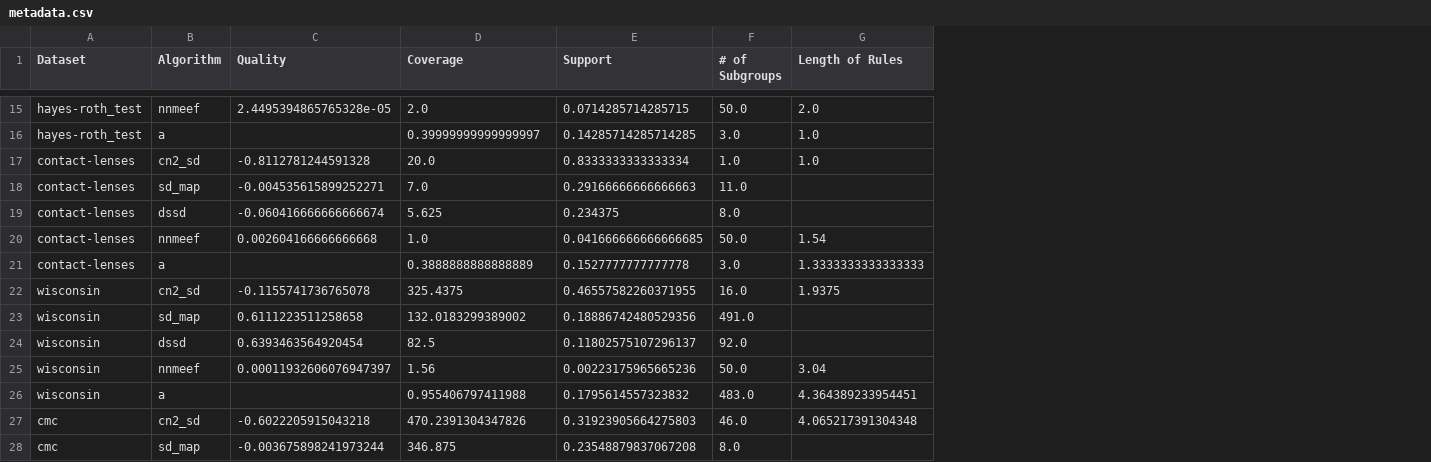
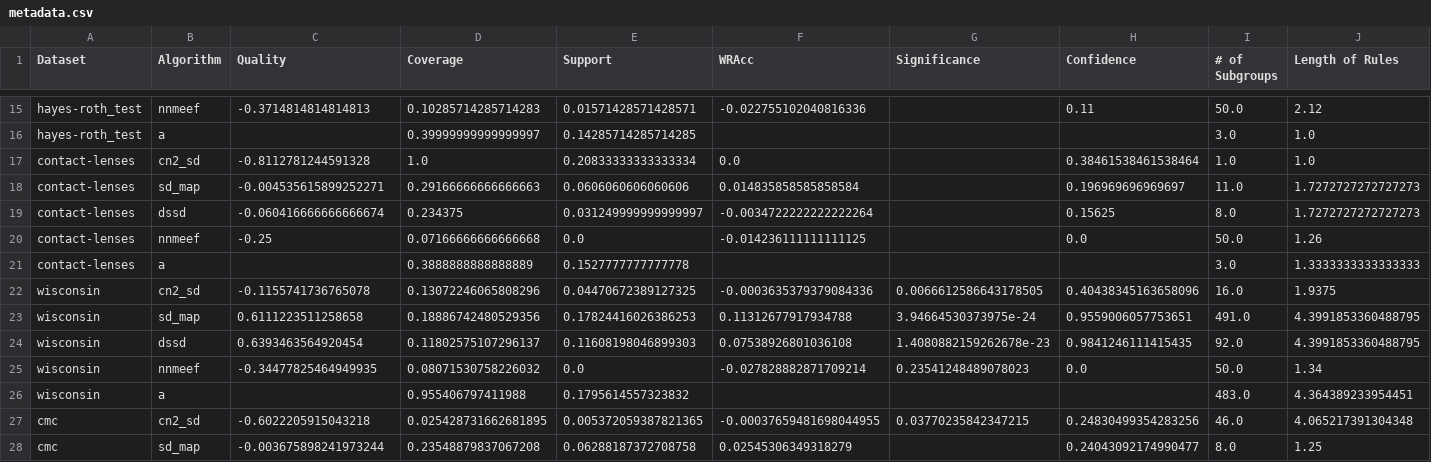
Before and after one commit to emadumitru/RTDM-EMM-G8, a CSV file: metadata.csv, drawn as a sheet; only a part is shown, gaps mark what is left out; addresses are those after the commit; the diff covers the shown part only; the diff names each change by its address in the sheet, - before the commit and + after, or states it on an @@ line.

```diff
--- a/metadata.csv
+++ b/metadata.csv
+column F (WRAcc), rows 15-28: -0.022755102040816336 |  | 0.0 | 0.014835858585858584 | -0.0034722222222222264 | -0.014236111111111125 |  | -0.0003635379379084336 | 0.11312677917934788 | 0.07538926801036108 | -0.027828882871709214 |  | -0.00037659481698044955 | 0.02545306349318279
+column G (Significance), rows 22-27: 0.0066612586643178505 | 3.94664530373975e-24 | 1.4080882159262678e-23 | 0.23541248489078023 |  | 0.03770235842347215
+column H (Confidence), rows 15-28: 0.11 |  | 0.38461538461538464 | 0.196969696969697 | 0.15625 | 0.0 |  | 0.40438345163658096 | 0.9559006057753651 | 0.9841246111415435 | 0.0 |  | 0.24830499354283256 | 0.24043092174990477
-C15 (Quality): 2.4495394865765328e-05
+C15 (Quality): -0.3714814814814813
-D15 (Coverage): 2.0
+D15 (Coverage): 0.10285714285714283
-E15 (Support): 0.0714285714285715
+E15 (Support): 0.01571428571428571
-J15 (Length of Rules): 2.0
+J15 (Length of Rules): 2.12
-D17 (Coverage): 20.0
+D17 (Coverage): 1.0
-E17 (Support): 0.8333333333333334
+E17 (Support): 0.20833333333333334
-D18 (Coverage): 7.0
+D18 (Coverage): 0.29166666666666663
-E18 (Support): 0.29166666666666663
+E18 (Support): 0.0606060606060606
-J18:J19 (Length of Rules): (empty)
+J18:J19 (Length of Rules): 1.7272727272727273
-D19 (Coverage): 5.625
+D19 (Coverage): 0.234375
-E19 (Support): 0.234375
+E19 (Support): 0.031249999999999997
-C20 (Quality): 0.002604166666666668
+C20 (Quality): -0.25
-D20 (Coverage): 1.0
+D20 (Coverage): 0.07166666666666668
-E20 (Support): 0.041666666666666685
+E20 (Support): 0.0
-J20 (Length of Rules): 1.54
+J20 (Length of Rules): 1.26
-D22 (Coverage): 325.4375
+D22 (Coverage): 0.13072246065808296
-E22 (Support): 0.46557582260371955
+E22 (Support): 0.04470672389127325
-D23 (Coverage): 132.0183299389002
+D23 (Coverage): 0.18886742480529356
-E23 (Support): 0.18886742480529356
+E23 (Support): 0.17824416026386253
-J23:J24 (Length of Rules): (empty)
+J23:J24 (Length of Rules): 4.3991853360488795
-D24 (Coverage): 82.5
+D24 (Coverage): 0.11802575107296137
-E24 (Support): 0.11802575107296137
+E24 (Support): 0.11608198046899303
-C25 (Quality): 0.00011932606076947397
+C25 (Quality): -0.34477825464949935
-D25 (Coverage): 1.56
+D25 (Coverage): 0.08071530758226032
-E25 (Support): 0.00223175965665236
+E25 (Support): 0.0
-J25 (Length of Rules): 3.04
+J25 (Length of Rules): 1.34
-D27 (Coverage): 470.2391304347826
+D27 (Coverage): 0.025428731662681895
-E27 (Support): 0.31923905664275803
+E27 (Support): 0.005372059387821365
-D28 (Coverage): 346.875
+D28 (Coverage): 0.23548879837067208
-E28 (Support): 0.23548879837067208
+E28 (Support): 0.06288187372708758
-J28 (Length of Rules): (empty)
+J28 (Length of Rules): 1.25
```
Also changed, not shown: 146 edited cells elsewhere in this file, 2 other files.
